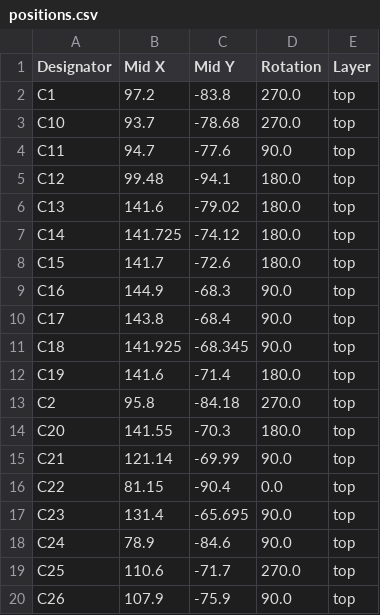
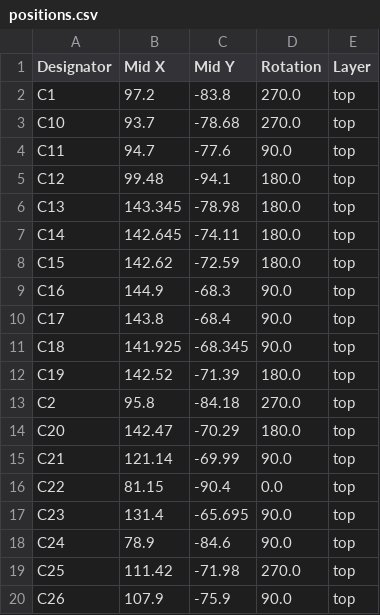
Before and after one commit to Taran-the-Idiot/Horizons-Badges, a CSV file: PCB/production/positions.csv, drawn as a sheet; only a part is shown; the diff covers the shown part only.

```diff
--- a/PCB/production/positions.csv
+++ b/PCB/production/positions.csv
@@ -5,5 +5,5 @@ C11,94.7,-77.6,90.0,top
 C12,99.48,-94.1,180.0,top
-C13,141.6,-79.02,180.0,top
-C14,141.725,-74.12,180.0,top
-C15,141.7,-72.6,180.0,top
+C13,143.345,-78.98,180.0,top
+C14,142.645,-74.11,180.0,top
+C15,142.62,-72.59,180.0,top
 C16,144.9,-68.3,90.0,top
@@ -11,5 +11,5 @@ C17,143.8,-68.4,90.0,top
 C18,141.925,-68.345,90.0,top
-C19,141.6,-71.4,180.0,top
+C19,142.52,-71.39,180.0,top
 C2,95.8,-84.18,270.0,top
-C20,141.55,-70.3,180.0,top
+C20,142.47,-70.29,180.0,top
 C21,121.14,-69.99,90.0,top
@@ -18,3 +18,3 @@ C23,131.4,-65.695,90.0,top
 C24,78.9,-84.6,90.0,top
-C25,110.6,-71.7,270.0,top
+C25,111.42,-71.98,270.0,top
 C26,107.9,-75.9,90.0,top
```
Also changed, not shown: 16 edited cells elsewhere in this file, PCB/production/bom.csv, 3 other files.
